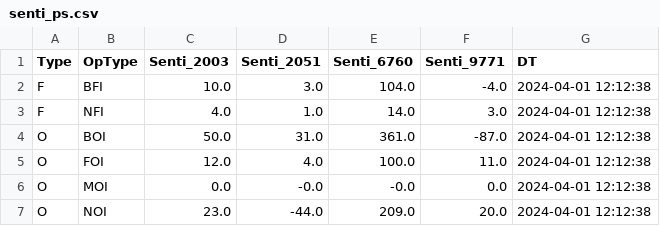
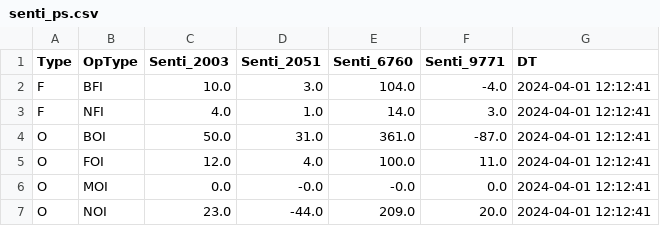
Before and after one commit to MuvvaSaiKarthik/ALL_PNL_DC_PS_SENTI_SCENARIO, a CSV file: senti_ps.csv, drawn as a sheet.

Commit message:
Update CSV files

```diff
--- a/senti_ps.csv
+++ b/senti_ps.csv
@@ -1,7 +1,7 @@
 Type,OpType,Senti_2003,Senti_2051,Senti_6760,Senti_9771,DT
-F,BFI,10.0,3.0,104.0,-4.0,2024-04-01 12:12:38
-F,NFI,4.0,1.0,14.0,3.0,2024-04-01 12:12:38
-O,BOI,50.0,31.0,361.0,-87.0,2024-04-01 12:12:38
-O,FOI,12.0,4.0,100.0,11.0,2024-04-01 12:12:38
-O,MOI,0.0,-0.0,-0.0,0.0,2024-04-01 12:12:38
-O,NOI,23.0,-44.0,209.0,20.0,2024-04-01 12:12:38
+F,BFI,10.0,3.0,104.0,-4.0,2024-04-01 12:12:41
+F,NFI,4.0,1.0,14.0,3.0,2024-04-01 12:12:41
+O,BOI,50.0,31.0,361.0,-87.0,2024-04-01 12:12:41
+O,FOI,12.0,4.0,100.0,11.0,2024-04-01 12:12:41
+O,MOI,0.0,-0.0,-0.0,0.0,2024-04-01 12:12:41
+O,NOI,23.0,-44.0,209.0,20.0,2024-04-01 12:12:41
```
